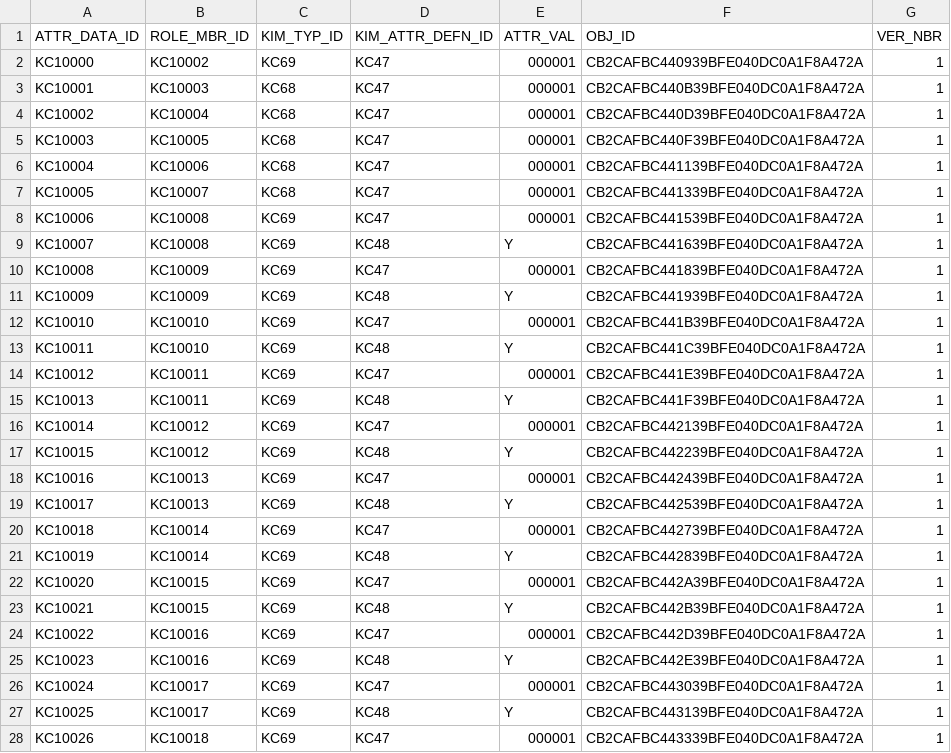
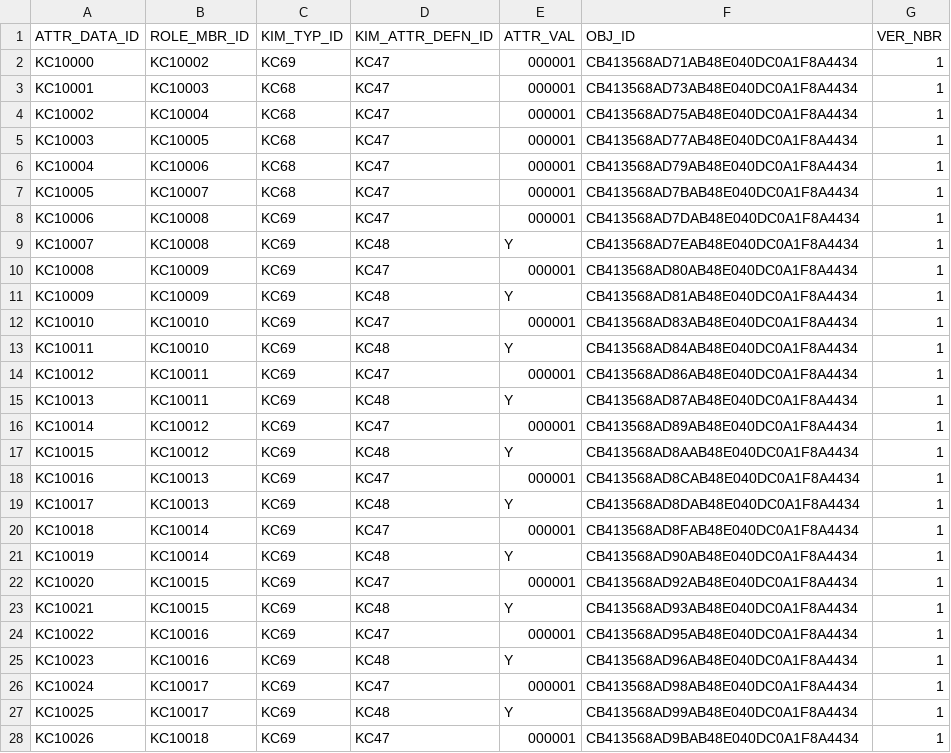
Before and after one commit to kuali/kc, a CSV file: scripts/rice-overlay-scripts/bootstrap/KRIM_ROLE_MBR_ATTR_DATA_T.csv, drawn as a sheet; only a part is shown; the diff covers the shown part only.

```diff
--- a/scripts/rice-overlay-scripts/bootstrap/KRIM_ROLE_MBR_ATTR_DATA_T.csv
+++ b/scripts/rice-overlay-scripts/bootstrap/KRIM_ROLE_MBR_ATTR_DATA_T.csv
@@ -1,28 +1,28 @@
 "ATTR_DATA_ID","ROLE_MBR_ID","KIM_TYP_ID","KIM_ATTR_DEFN_ID","ATTR_VAL","OBJ_ID","VER_NBR"
-"KC10000","KC10002","KC69","KC47","000001","CB2CAFBC440939BFE040DC0A1F8A472A",1
-"KC10001","KC10003","KC68","KC47","000001","CB2CAFBC440B39BFE040DC0A1F8A472A",1
-"KC10002","KC10004","KC68","KC47","000001","CB2CAFBC440D39BFE040DC0A1F8A472A",1
-"KC10003","KC10005","KC68","KC47","000001","CB2CAFBC440F39BFE040DC0A1F8A472A",1
-"KC10004","KC10006","KC68","KC47","000001","CB2CAFBC441139BFE040DC0A1F8A472A",1
-"KC10005","KC10007","KC68","KC47","000001","CB2CAFBC441339BFE040DC0A1F8A472A",1
-"KC10006","KC10008","KC69","KC47","000001","CB2CAFBC441539BFE040DC0A1F8A472A",1
-"KC10007","KC10008","KC69","KC48","Y","CB2CAFBC441639BFE040DC0A1F8A472A",1
-"KC10008","KC10009","KC69","KC47","000001","CB2CAFBC441839BFE040DC0A1F8A472A",1
-"KC10009","KC10009","KC69","KC48","Y","CB2CAFBC441939BFE040DC0A1F8A472A",1
-"KC10010","KC10010","KC69","KC47","000001","CB2CAFBC441B39BFE040DC0A1F8A472A",1
-"KC10011","KC10010","KC69","KC48","Y","CB2CAFBC441C39BFE040DC0A1F8A472A",1
-"KC10012","KC10011","KC69","KC47","000001","CB2CAFBC441E39BFE040DC0A1F8A472A",1
-"KC10013","KC10011","KC69","KC48","Y","CB2CAFBC441F39BFE040DC0A1F8A472A",1
-"KC10014","KC10012","KC69","KC47","000001","CB2CAFBC442139BFE040DC0A1F8A472A",1
-"KC10015","KC10012","KC69","KC48","Y","CB2CAFBC442239BFE040DC0A1F8A472A",1
-"KC10016","KC10013","KC69","KC47","000001","CB2CAFBC442439BFE040DC0A1F8A472A",1
-"KC10017","KC10013","KC69","KC48","Y","CB2CAFBC442539BFE040DC0A1F8A472A",1
-"KC10018","KC10014","KC69","KC47","000001","CB2CAFBC442739BFE040DC0A1F8A472A",1
-"KC10019","KC10014","KC69","KC48","Y","CB2CAFBC442839BFE040DC0A1F8A472A",1
-"KC10020","KC10015","KC69","KC47","000001","CB2CAFBC442A39BFE040DC0A1F8A472A",1
-"KC10021","KC10015","KC69","KC48","Y","CB2CAFBC442B39BFE040DC0A1F8A472A",1
-"KC10022","KC10016","KC69","KC47","000001","CB2CAFBC442D39BFE040DC0A1F8A472A",1
-"KC10023","KC10016","KC69","KC48","Y","CB2CAFBC442E39BFE040DC0A1F8A472A",1
-"KC10024","KC10017","KC69","KC47","000001","CB2CAFBC443039BFE040DC0A1F8A472A",1
-"KC10025","KC10017","KC69","KC48","Y","CB2CAFBC443139BFE040DC0A1F8A472A",1
-"KC10026","KC10018","KC69","KC47","000001","CB2CAFBC443339BFE040DC0A1F8A472A",1
+"KC10000","KC10002","KC69","KC47","000001","CB413568AD71AB48E040DC0A1F8A4434",1
+"KC10001","KC10003","KC68","KC47","000001","CB413568AD73AB48E040DC0A1F8A4434",1
+"KC10002","KC10004","KC68","KC47","000001","CB413568AD75AB48E040DC0A1F8A4434",1
+"KC10003","KC10005","KC68","KC47","000001","CB413568AD77AB48E040DC0A1F8A4434",1
+"KC10004","KC10006","KC68","KC47","000001","CB413568AD79AB48E040DC0A1F8A4434",1
+"KC10005","KC10007","KC68","KC47","000001","CB413568AD7BAB48E040DC0A1F8A4434",1
+"KC10006","KC10008","KC69","KC47","000001","CB413568AD7DAB48E040DC0A1F8A4434",1
+"KC10007","KC10008","KC69","KC48","Y","CB413568AD7EAB48E040DC0A1F8A4434",1
+"KC10008","KC10009","KC69","KC47","000001","CB413568AD80AB48E040DC0A1F8A4434",1
+"KC10009","KC10009","KC69","KC48","Y","CB413568AD81AB48E040DC0A1F8A4434",1
+"KC10010","KC10010","KC69","KC47","000001","CB413568AD83AB48E040DC0A1F8A4434",1
+"KC10011","KC10010","KC69","KC48","Y","CB413568AD84AB48E040DC0A1F8A4434",1
+"KC10012","KC10011","KC69","KC47","000001","CB413568AD86AB48E040DC0A1F8A4434",1
+"KC10013","KC10011","KC69","KC48","Y","CB413568AD87AB48E040DC0A1F8A4434",1
+"KC10014","KC10012","KC69","KC47","000001","CB413568AD89AB48E040DC0A1F8A4434",1
+"KC10015","KC10012","KC69","KC48","Y","CB413568AD8AAB48E040DC0A1F8A4434",1
+"KC10016","KC10013","KC69","KC47","000001","CB413568AD8CAB48E040DC0A1F8A4434",1
+"KC10017","KC10013","KC69","KC48","Y","CB413568AD8DAB48E040DC0A1F8A4434",1
+"KC10018","KC10014","KC69","KC47","000001","CB413568AD8FAB48E040DC0A1F8A4434",1
+"KC10019","KC10014","KC69","KC48","Y","CB413568AD90AB48E040DC0A1F8A4434",1
+"KC10020","KC10015","KC69","KC47","000001","CB413568AD92AB48E040DC0A1F8A4434",1
+"KC10021","KC10015","KC69","KC48","Y","CB413568AD93AB48E040DC0A1F8A4434",1
+"KC10022","KC10016","KC69","KC47","000001","CB413568AD95AB48E040DC0A1F8A4434",1
+"KC10023","KC10016","KC69","KC48","Y","CB413568AD96AB48E040DC0A1F8A4434",1
+"KC10024","KC10017","KC69","KC47","000001","CB413568AD98AB48E040DC0A1F8A4434",1
+"KC10025","KC10017","KC69","KC48","Y","CB413568AD99AB48E040DC0A1F8A4434",1
+"KC10026","KC10018","KC69","KC47","000001","CB413568AD9BAB48E040DC0A1F8A4434",1
```
Also changed, not shown: 152 edited cells elsewhere in this file, scripts/rice-overlay-scripts/bootstrap/KRIM_PERM_T.csv, scripts/rice-overlay-scripts/bootstrap/KRIM_PRNCPL_T.csv, 21 other files.
